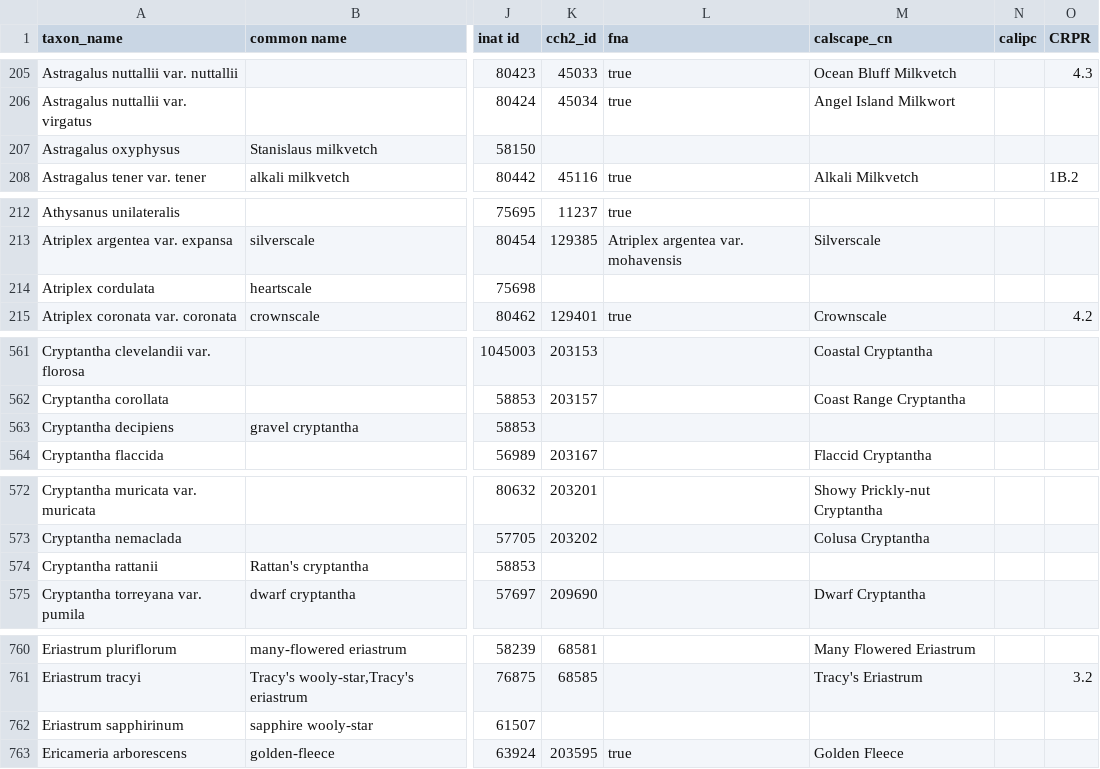
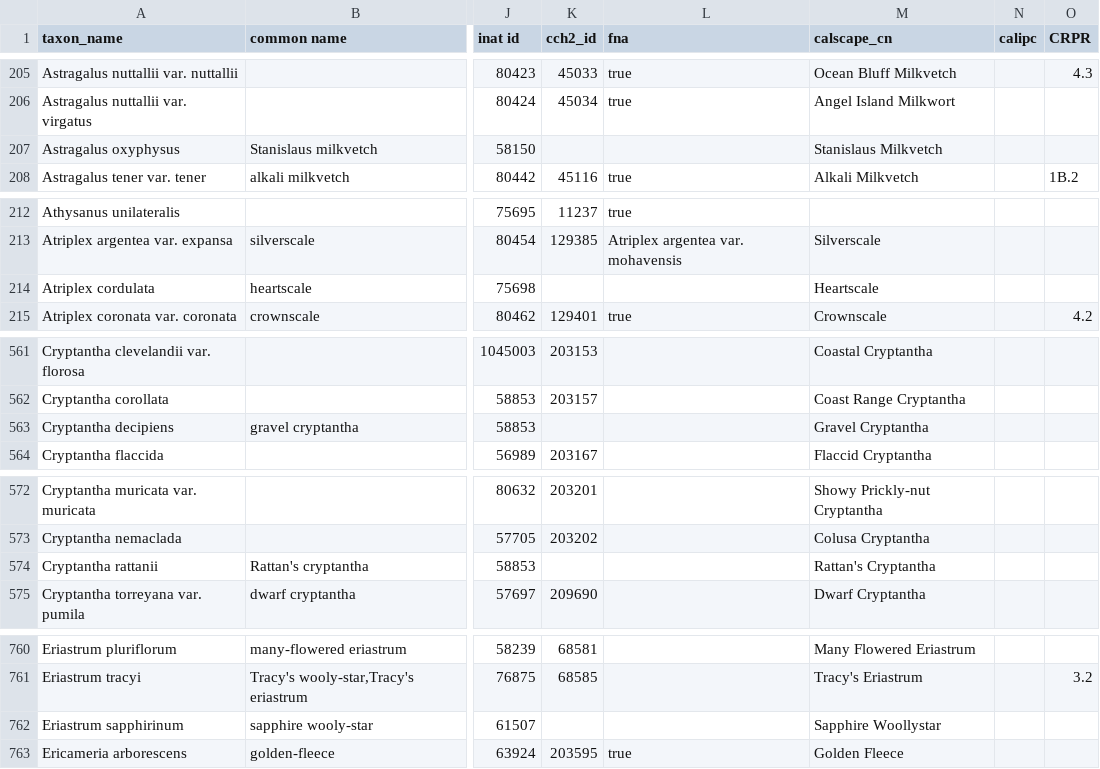
Before and after one commit to ca-plants/ca-plant-list, a CSV file: data/taxa.csv, drawn as a sheet; only a part is shown, gaps mark what is left out; the diff covers the shown part only; the diff names each change by its address in the sheet, - before the commit and + after, or states it on an @@ line.

Commit message:
update calscape

```diff
--- a/data/taxa.csv
+++ b/data/taxa.csv
-M207 (calscape_cn): (empty)
+M207 (calscape_cn): Stanislaus Milkvetch
-M214 (calscape_cn): (empty)
+M214 (calscape_cn): Heartscale
-M563 (calscape_cn): (empty)
+M563 (calscape_cn): Gravel Cryptantha
-M574 (calscape_cn): (empty)
+M574 (calscape_cn): Rattan's Cryptantha
-M762 (calscape_cn): (empty)
+M762 (calscape_cn): Sapphire Woollystar
```
Also changed, not shown: 9 edited cells elsewhere in this file, 1 other file.
